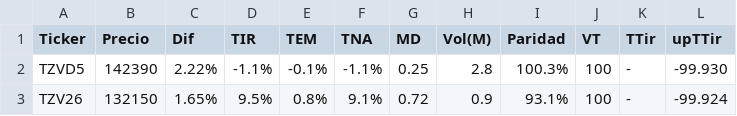
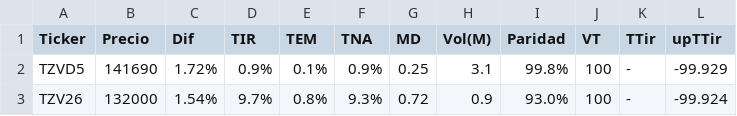
Before and after one commit to FedericoBohl/ArgData, a CSV file: Datos/Bolsa/Bonos/Dolar Linked.csv, drawn as a sheet; only a part is shown; the diff names each change by its address in the sheet, - before the commit and + after, or states it on an @@ line.

```diff
--- a/Datos/Bolsa/Bonos/Dolar Linked.csv
+++ b/Datos/Bolsa/Bonos/Dolar Linked.csv
-B2 (Precio): 142390
+B2 (Precio): 141690
-C2 (Dif): 2.22%
+C2 (Dif): 1.72%
-D2 (TIR): -1.1%
+D2 (TIR): 0.9%
-E2 (TEM): -0.1%
+E2 (TEM): 0.1%
-F2 (TNA): -1.1%
+F2 (TNA): 0.9%
-H2 (Vol(M)): 2.8
+H2 (Vol(M)): 3.1
-I2 (Paridad): 100.3%
+I2 (Paridad): 99.8%
-L2 (upTTir): -99.930
+L2 (upTTir): -99.929
-B3 (Precio): 132150
+B3 (Precio): 132000
-C3 (Dif): 1.65%
+C3 (Dif): 1.54%
-D3 (TIR): 9.5%
+D3 (TIR): 9.7%
-F3 (TNA): 9.1%
+F3 (TNA): 9.3%
-I3 (Paridad): 93.1%
+I3 (Paridad): 93.0%
```
Also changed, not shown: Datos/Bolsa/Bonos/CER.csv, Datos/Bolsa/Bonos/Letras y Tasa Fija.csv, 9 other files.
